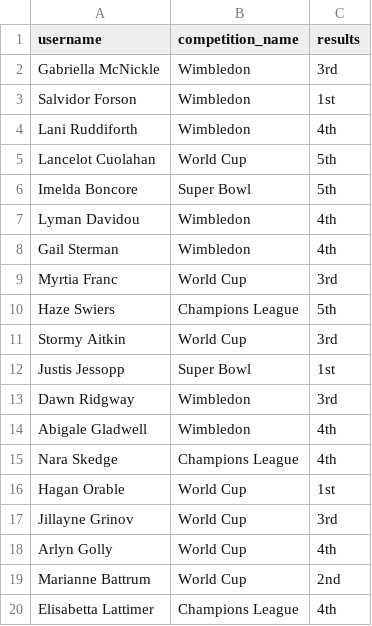
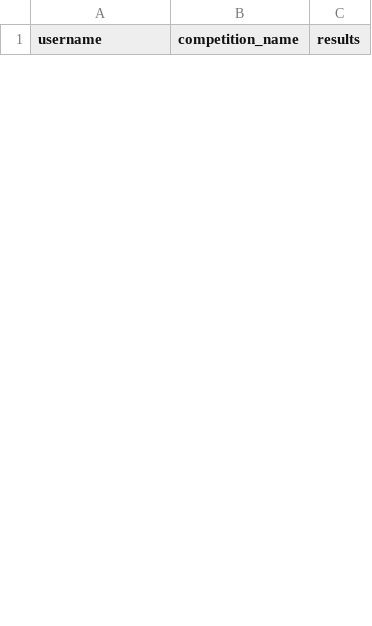
Before and after one commit to DanaraYSahadeo/Software-EngineeringII-A1, a CSV file: data.csv, drawn as a sheet; only a part is shown; the diff covers the shown part only.

Commit message:
fixing csv

```diff
--- a/data.csv
+++ b/data.csv
@@ -1,20 +1 @@
 username,competition_name,results
-Gabriella McNickle,Wimbledon,3rd
-Salvidor Forson,Wimbledon,1st
-Lani Ruddiforth,Wimbledon,4th
-Lancelot Cuolahan,World Cup,5th
-Imelda Boncore,Super Bowl,5th
-Lyman Davidou,Wimbledon,4th
-Gail Sterman,Wimbledon,4th
-Myrtia Franc,World Cup,3rd
-Haze Swiers,Champions League,5th
-Stormy Aitkin,World Cup,3rd
-Justis Jessopp,Super Bowl,1st
-Dawn Ridgway,Wimbledon,3rd
-Abigale Gladwell,Wimbledon,4th
-Nara Skedge,Champions League,4th
-Hagan Orable,World Cup,1st
-Jillayne Grinov,World Cup,3rd
-Arlyn Golly,World Cup,4th
-Marianne Battrum,World Cup,2nd
-Elisabetta Lattimer,Champions League,4th
```
Also changed, not shown: 25 added rows and 6 removed rows elsewhere in this file.
